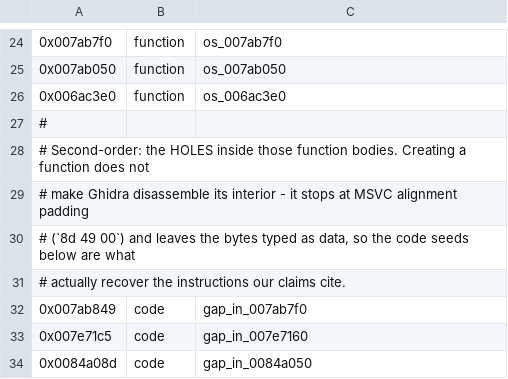
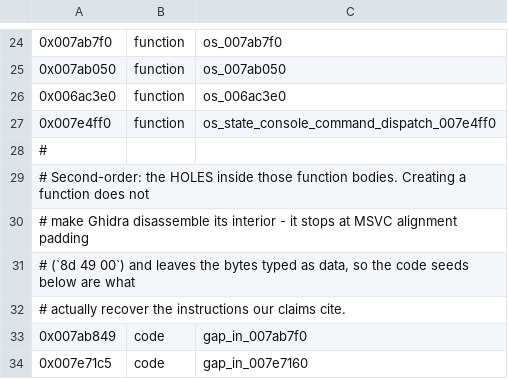
Before and after one commit to Ge1i0N/OpenSpore, a TSV file: analysis/audit/seeds.tsv, drawn as a sheet; only a part is shown, gaps mark what is left out; the shorter side is filled out with more unchanged rows.

Commit message:
Corroborate GA StateManager command slots

```diff
--- a/analysis/audit/seeds.tsv
+++ b/analysis/audit/seeds.tsv
@@ -26,2 +26,3 @@
 0x006ac3e0	function	os_006ac3e0
+0x007e4ff0	function	os_state_console_command_dispatch_007e4ff0
 #
```
Also changed, not shown: 3 other files.
